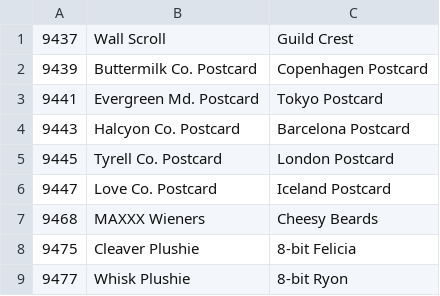
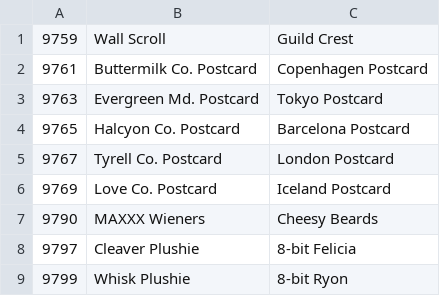
Before and after one commit to panzi/cook-serve-hoomans3, a CSV file: strings.csv, drawn as a sheet.

```diff
--- a/strings.csv
+++ b/strings.csv
@@ -1,9 +1,9 @@
-9437,Wall Scroll,Guild Crest
-9439,Buttermilk Co. Postcard,Copenhagen Postcard
-9441,Evergreen Md. Postcard,Tokyo Postcard
-9443,Halcyon Co. Postcard,Barcelona Postcard
-9445,Tyrell Co. Postcard,London Postcard
-9447,Love Co. Postcard,Iceland Postcard
-9468,MAXXX Wieners,Cheesy Beards
-9475,Cleaver Plushie,8-bit Felicia
-9477,Whisk Plushie,8-bit Ryon
+9759,Wall Scroll,Guild Crest
+9761,Buttermilk Co. Postcard,Copenhagen Postcard
+9763,Evergreen Md. Postcard,Tokyo Postcard
+9765,Halcyon Co. Postcard,Barcelona Postcard
+9767,Tyrell Co. Postcard,London Postcard
+9769,Love Co. Postcard,Iceland Postcard
+9790,MAXXX Wieners,Cheesy Beards
+9797,Cleaver Plushie,8-bit Felicia
+9799,Whisk Plushie,8-bit Ryon
```
Also changed, not shown: 2 other files.
